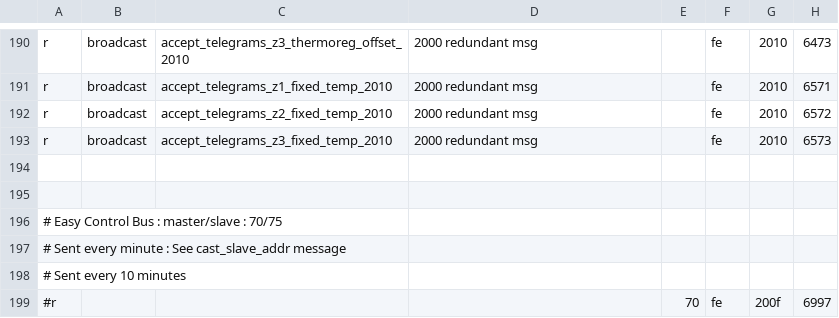
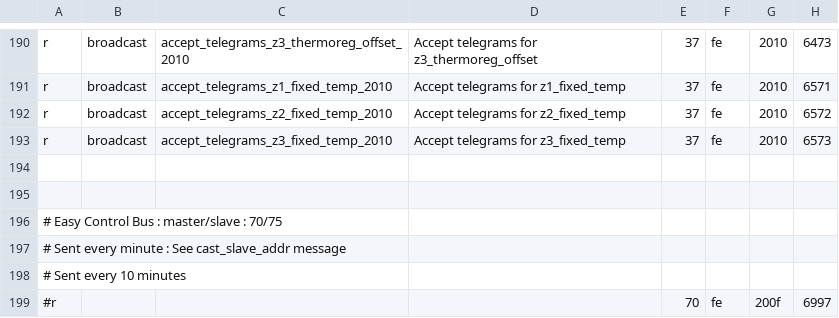
Before and after one commit to ysard/ebusd_configuration_chaffoteaux_bridgenet, a CSV file: mira_c_green.csv, drawn as a sheet; only a part is shown, gaps mark what is left out; the diff covers the shown part only; the diff names each change by its address in the sheet, - before the commit and + after, or states it on an @@ line.

```diff
--- a/mira_c_green.csv
+++ b/mira_c_green.csv
-D190: 2000 redundant msg
+D190: Accept telegrams for z3_thermoreg_offset
-E190:E193: (empty)
+E190:E193: 37
-D191: 2000 redundant msg
+D191: Accept telegrams for z1_fixed_temp
-D192: 2000 redundant msg
+D192: Accept telegrams for z2_fixed_temp
-D193: 2000 redundant msg
+D193: Accept telegrams for z3_fixed_temp
```
Also changed, not shown: 30 edited cells elsewhere in this file.
